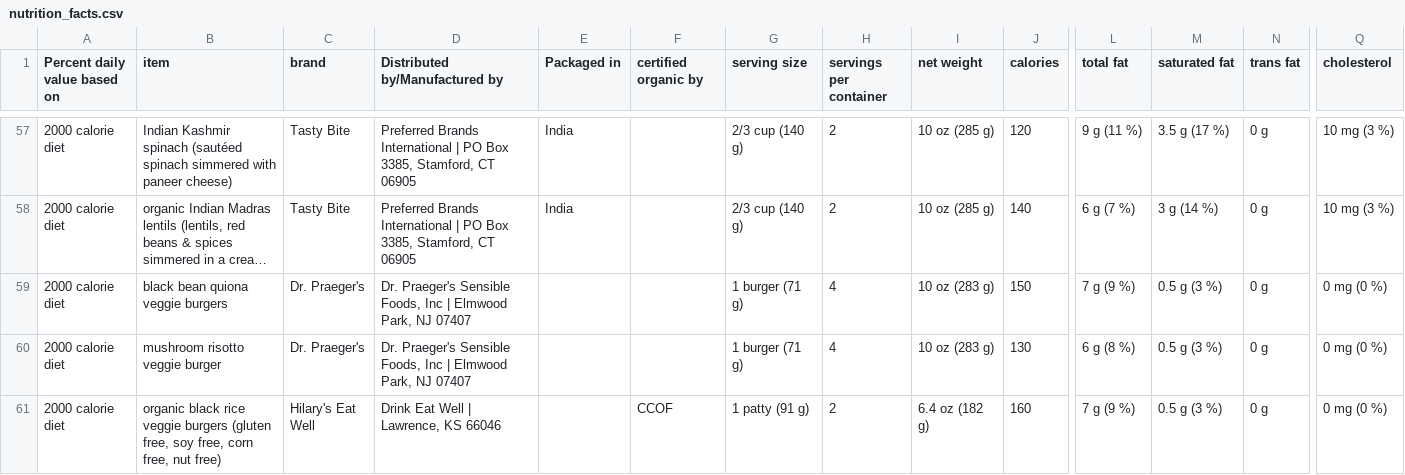
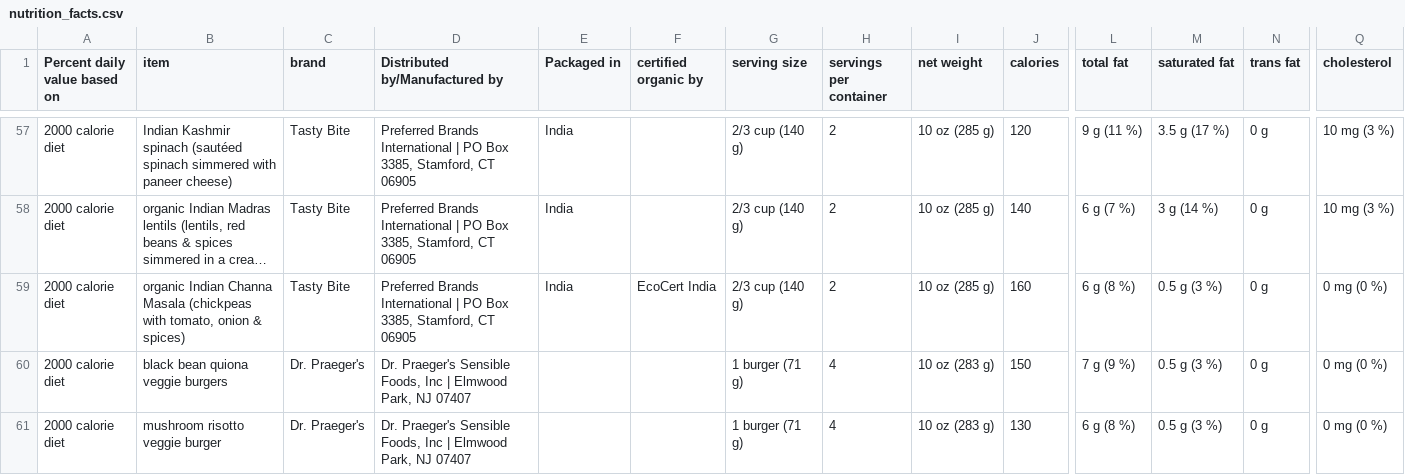
Before and after one commit to Shail-Shouryya/data, a CSV file: nutrition_facts.csv, drawn as a sheet; only a part is shown, gaps mark what is left out; the shorter side is filled out with more unchanged rows; long unchanged cells end in …; rows hold the shown columns only; the diff names each change by its address in the sheet, - before the commit and + after, or states it on an @@ line.

Commit message:
organic Indian Channa Masala (chickpeas with tomato, onion & spices) (Tasty Bite)

```diff
--- a/nutrition_facts.csv
+++ b/nutrition_facts.csv
+row 59: 2000 calorie diet | organic Indian Channa Masala (chickpeas with tomato, onion & spices) | Tasty Bite | Preferred Brands International | PO Box 3385, Stamford, CT 06905 | India | EcoCert India | 2/3 cup (140 g) | 2 | 10 oz (285 g) | 160 | 6 g (8 %) | 0.5 g (3 %) | 0 g | 0 mg (0 %)
```
